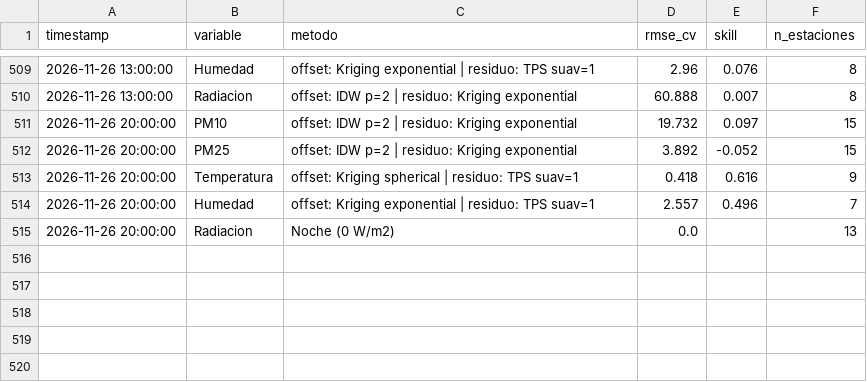
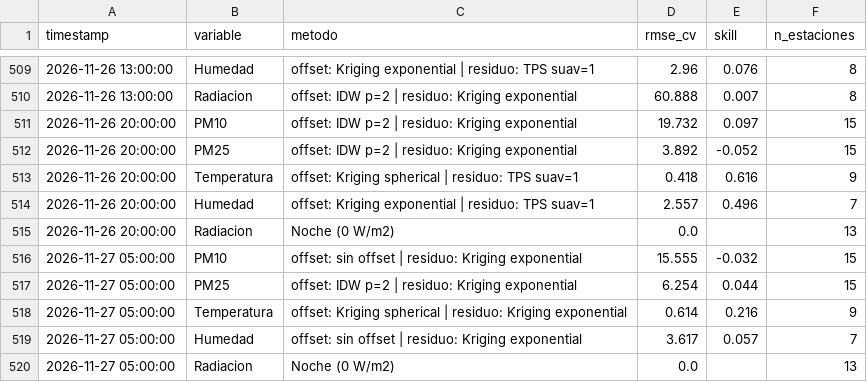
Before and after one commit to vasquez-roberto/capa_meteorologica, a CSV file: SIMA/sima_interpolacion_diagnostico.csv, drawn as a sheet; only a part is shown, gaps mark what is left out.

```diff
--- a/SIMA/sima_interpolacion_diagnostico.csv
+++ b/SIMA/sima_interpolacion_diagnostico.csv
@@ -515 +515,6 @@
 2026-11-26 20:00:00,Radiacion,Noche (0 W/m2),0.0,,13
+2026-11-27 05:00:00,PM10,offset: sin offset | residuo: Kriging exponential,15.555,-0.032,15
+2026-11-27 05:00:00,PM25,offset: IDW p=2 | residuo: Kriging exponential,6.254,0.044,15
+2026-11-27 05:00:00,Temperatura,offset: Kriging spherical | residuo: Kriging exponential,0.614,0.216,9
+2026-11-27 05:00:00,Humedad,offset: sin offset | residuo: Kriging exponential,3.617,0.057,7
+2026-11-27 05:00:00,Radiacion,Noche (0 W/m2),0.0,,13
```
Also changed, not shown: Purple Air/purpleair_meteo_lecturas.csv, SIMA/sima_interpolacion_lecturas.csv, 18 other files.
